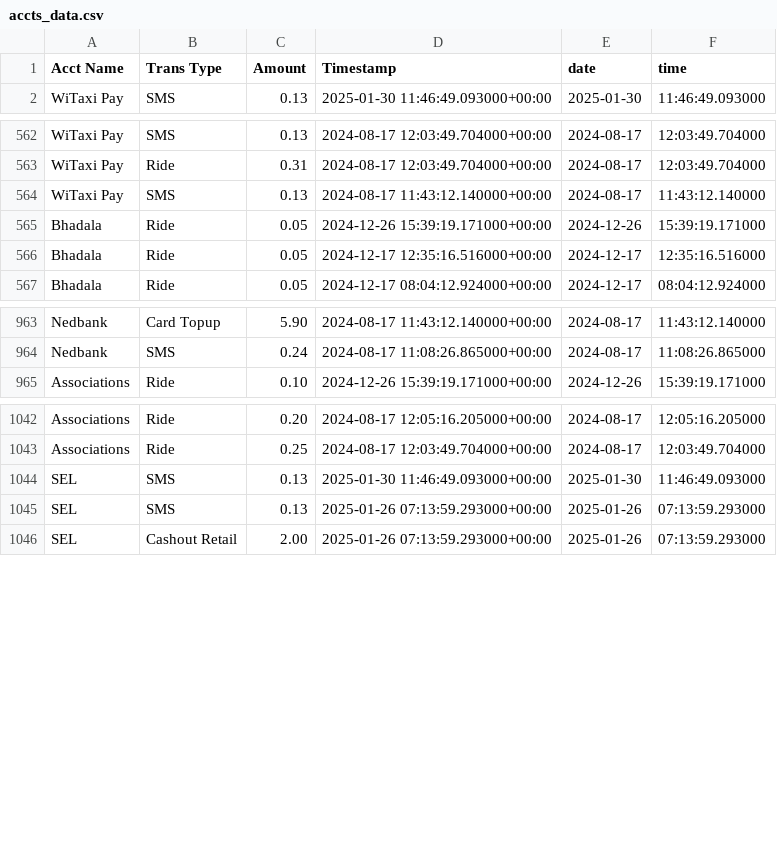
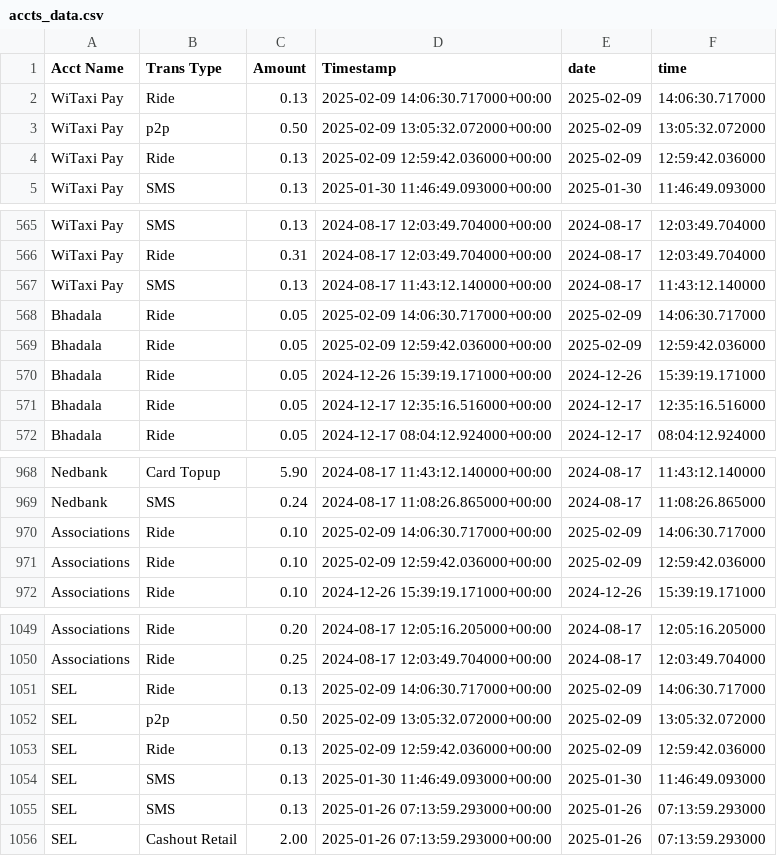
Before and after one commit to Kamal-Moha/WiTaxi-Pay-Analytics-Bhadala, a CSV file: Data/accts_data.csv, drawn as a sheet; only a part is shown, gaps mark what is left out.

```diff
--- a/Data/accts_data.csv
+++ b/Data/accts_data.csv
@@ -1,2 +1,5 @@
 Acct Name,Trans Type,Amount,Timestamp,date,time
+WiTaxi Pay,Ride,0.13,2025-02-09 14:06:30.717000+00:00,2025-02-09,14:06:30.717000
+WiTaxi Pay,p2p,0.50,2025-02-09 13:05:32.072000+00:00,2025-02-09,13:05:32.072000
+WiTaxi Pay,Ride,0.13,2025-02-09 12:59:42.036000+00:00,2025-02-09,12:59:42.036000
 WiTaxi Pay,SMS,0.13,2025-01-30 11:46:49.093000+00:00,2025-01-30,11:46:49.093000
@@ -564,2 +567,4 @@ WiTaxi Pay,Ride,0.31,2024-08-17 12:03:49.704000+00:00,2024-08-17,12:03:49.704000
 WiTaxi Pay,SMS,0.13,2024-08-17 11:43:12.140000+00:00,2024-08-17,11:43:12.140000
+Bhadala,Ride,0.05,2025-02-09 14:06:30.717000+00:00,2025-02-09,14:06:30.717000
+Bhadala,Ride,0.05,2025-02-09 12:59:42.036000+00:00,2025-02-09,12:59:42.036000
 Bhadala,Ride,0.05,2024-12-26 15:39:19.171000+00:00,2024-12-26,15:39:19.171000
@@ -964,2 +969,4 @@ Nedbank,Card Topup,5.90,2024-08-17 11:43:12.140000+00:00,2024-08-17,11:43:12.140
 Nedbank,SMS,0.24,2024-08-17 11:08:26.865000+00:00,2024-08-17,11:08:26.865000
+Associations,Ride,0.10,2025-02-09 14:06:30.717000+00:00,2025-02-09,14:06:30.717000
+Associations,Ride,0.10,2025-02-09 12:59:42.036000+00:00,2025-02-09,12:59:42.036000
 Associations,Ride,0.10,2024-12-26 15:39:19.171000+00:00,2024-12-26,15:39:19.171000
@@ -1043,2 +1050,5 @@ Associations,Ride,0.20,2024-08-17 12:05:16.205000+00:00,2024-08-17,12:05:16.2050
 Associations,Ride,0.25,2024-08-17 12:03:49.704000+00:00,2024-08-17,12:03:49.704000
+SEL,Ride,0.13,2025-02-09 14:06:30.717000+00:00,2025-02-09,14:06:30.717000
+SEL,p2p,0.50,2025-02-09 13:05:32.072000+00:00,2025-02-09,13:05:32.072000
+SEL,Ride,0.13,2025-02-09 12:59:42.036000+00:00,2025-02-09,12:59:42.036000
 SEL,SMS,0.13,2025-01-30 11:46:49.093000+00:00,2025-01-30,11:46:49.093000
```
Also changed, not shown: Data/data.csv.
